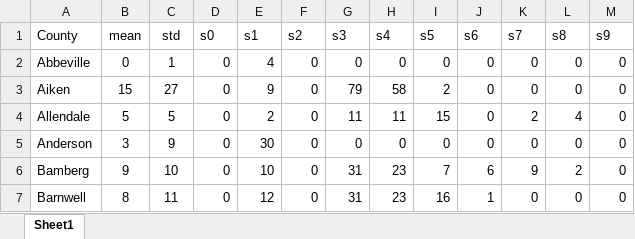
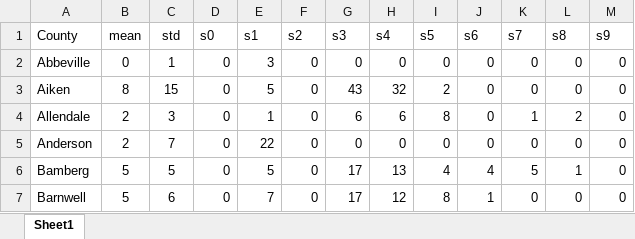
Before and after one commit to Sheng886/Long_Term_Housing_Planning, an Excel workbook: baseline_model_workshop/data/demand_all_orginal.xlsx, sheet Sheet1, drawn as a sheet; only a part is shown; values as stored, in another font and other column widths than the file's, no borders; the diff covers the shown part only; the diff names each change by its address in the sheet, - before the commit and + after, or states it on an @@ line.

```diff
--- a/baseline_model_workshop/data/demand_all_orginal.xlsx (sheet Sheet1)
+++ b/baseline_model_workshop/data/demand_all_orginal.xlsx (sheet Sheet1)
-E2 (s1): 4
+E2 (s1): 3
-B3 (mean): 15
+B3 (mean): 8
-C3 (std): 27
+C3 (std): 15
-E3 (s1): 9
+E3 (s1): 5
-G3 (s3): 79
+G3 (s3): 43
-H3 (s4): 58
+H3 (s4): 32
-B4 (mean): 5
+B4 (mean): 2
-C4 (std): 5
+C4 (std): 3
-E4 (s1): 2
+E4 (s1): 1
-G4 (s3): 11
+G4 (s3): 6
-H4 (s4): 11
+H4 (s4): 6
-I4 (s5): 15
+I4 (s5): 8
-K4 (s7): 2
+K4 (s7): 1
-L4 (s8): 4
+L4 (s8): 2
-B5 (mean): 3
+B5 (mean): 2
-C5 (std): 9
+C5 (std): 7
-E5 (s1): 30
+E5 (s1): 22
-B6 (mean): 9
+B6 (mean): 5
-C6 (std): 10
+C6 (std): 5
-E6 (s1): 10
+E6 (s1): 5
-G6:G7 (s3): 31
+G6:G7 (s3): 17
-H6 (s4): 23
+H6 (s4): 13
-I6 (s5): 7
+I6 (s5): 4
-J6 (s6): 6
+J6 (s6): 4
-K6 (s7): 9
+K6 (s7): 5
-L6 (s8): 2
+L6 (s8): 1
-B7 (mean): 8
+B7 (mean): 5
-C7 (std): 11
+C7 (std): 6
-E7 (s1): 12
+E7 (s1): 7
-H7 (s4): 23
+H7 (s4): 12
-I7 (s5): 16
+I7 (s5): 8
```
Also changed, not shown: 257 edited cells elsewhere in this sheet, baseline_model_workshop/data/House_Info.xlsx, baseline_model_workshop/result/result_all.xlsx, 21 other files.
